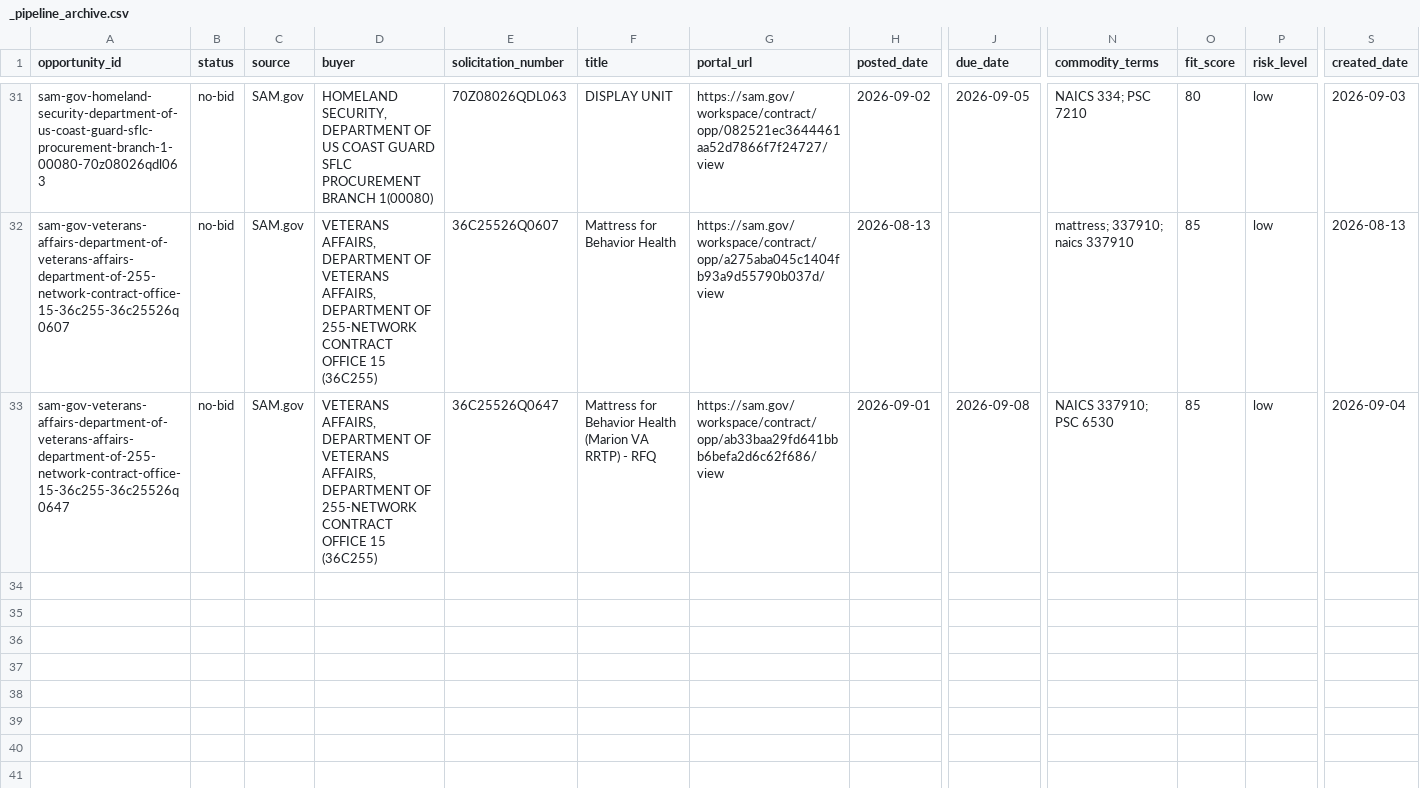
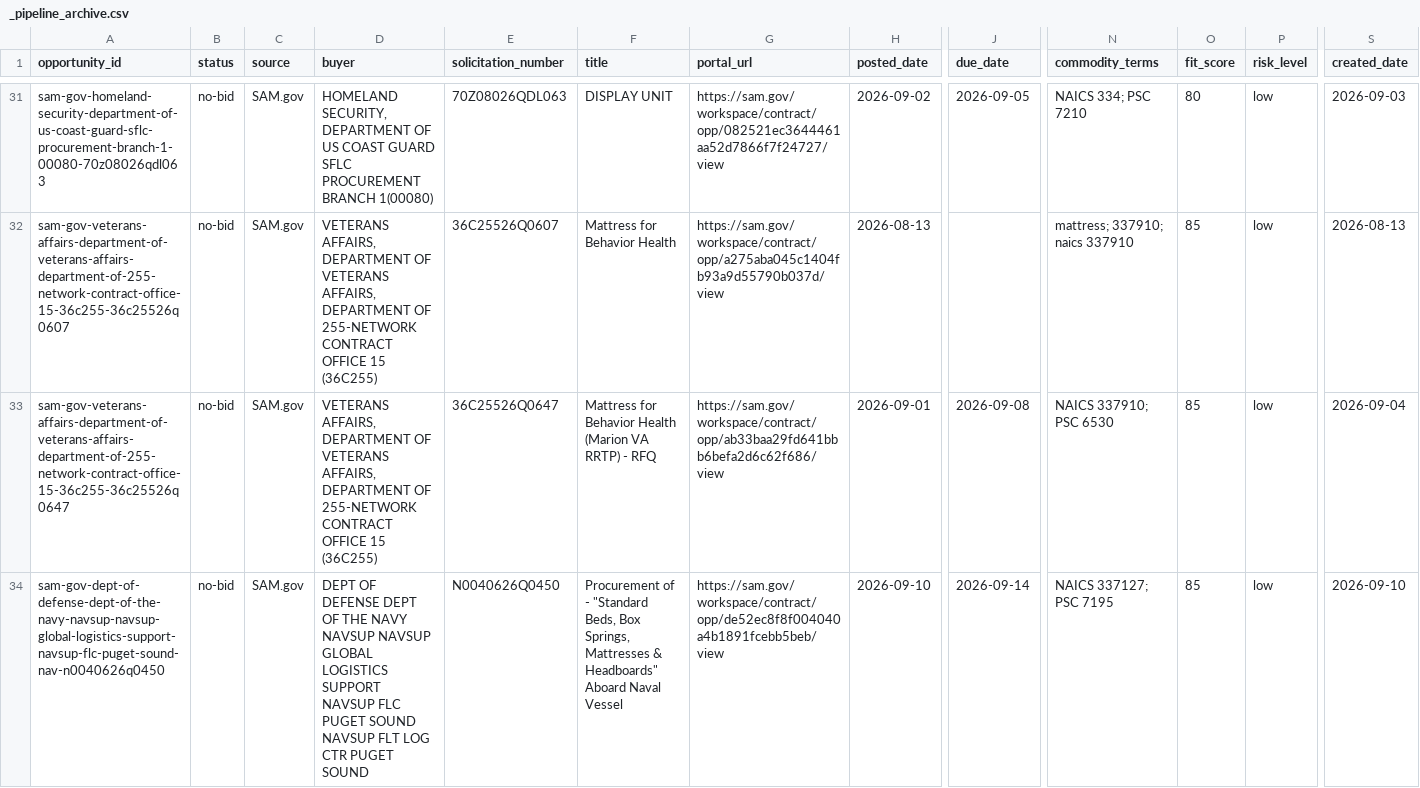
Before and after one commit to beford782/Silverline-Sleep-Procurement, a CSV file: bids/archive/_pipeline_archive.csv, drawn as a sheet; only a part is shown, gaps mark what is left out; rows hold the shown columns only; the diff names each change by its address in the sheet, - before the commit and + after, or states it on an @@ line.

```diff
--- a/bids/archive/_pipeline_archive.csv
+++ b/bids/archive/_pipeline_archive.csv
+row 34: sam-gov-dept-of-defense-dept-of-the-navy-navsup-navsup-global-logistics-support-navsup-flc-puget-sound-nav-n0040626q0450 | no-bid | SAM.gov | DEPT OF DEFENSE DEPT OF THE NAVY NAVSUP NAVSUP GLOBAL LOGISTICS SUPPORT NAVSUP FLC PUGET SOUND NAVSUP FLT LOG CTR PUGET SOUND | N0040626Q0450 | Procurement of - "Standard Beds, Box Springs, Mattresses & Headboards" Aboard Naval Vessel | https://sam.gov/workspace/contract/opp/de52ec8f8f004040a4b1891fcebb5beb/view | 2026-09-10 | 2026-09-14 | NAICS 337127; PSC 7195 | 85 | low | 2026-09-10
```
Also changed, not shown: bids/active/_pipeline.csv, leads/demand/_demand_radar.csv, 1 other file.
